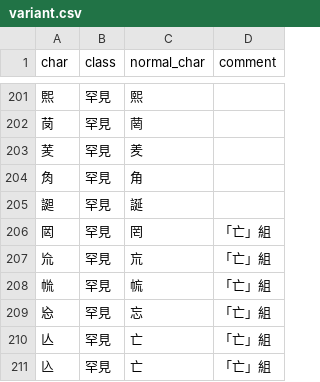
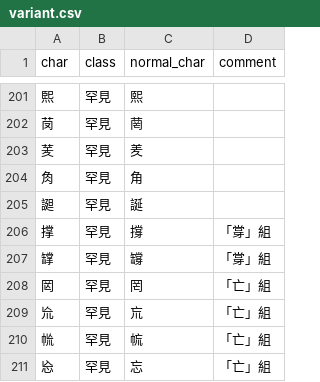
Before and after one commit to CanCLID/rime-cantonese-upstream, a CSV file: variant.csv, drawn as a sheet; only a part is shown, gaps mark what is left out; the shorter side is filled out with more unchanged rows.

Commit message:
新增異體字組

```diff
--- a/variant.csv
+++ b/variant.csv
@@ -205,2 +205,4 @@ char,class,normal_char,comment
 𧩙,罕見,誕,
+撑,罕見,撐,「牚」組
+罉,罕見,𦉘,「牚」組
 㒺,罕見,罔,「亡」組
```
